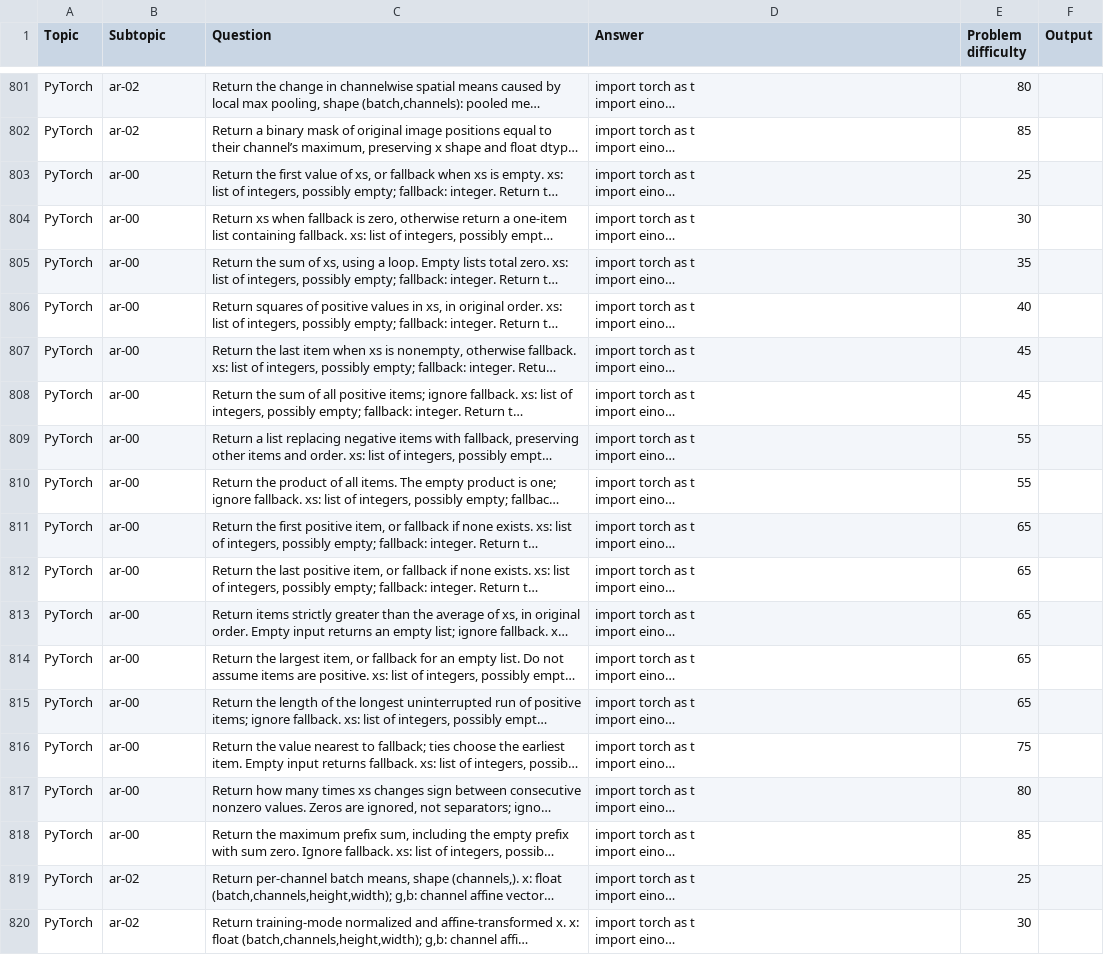
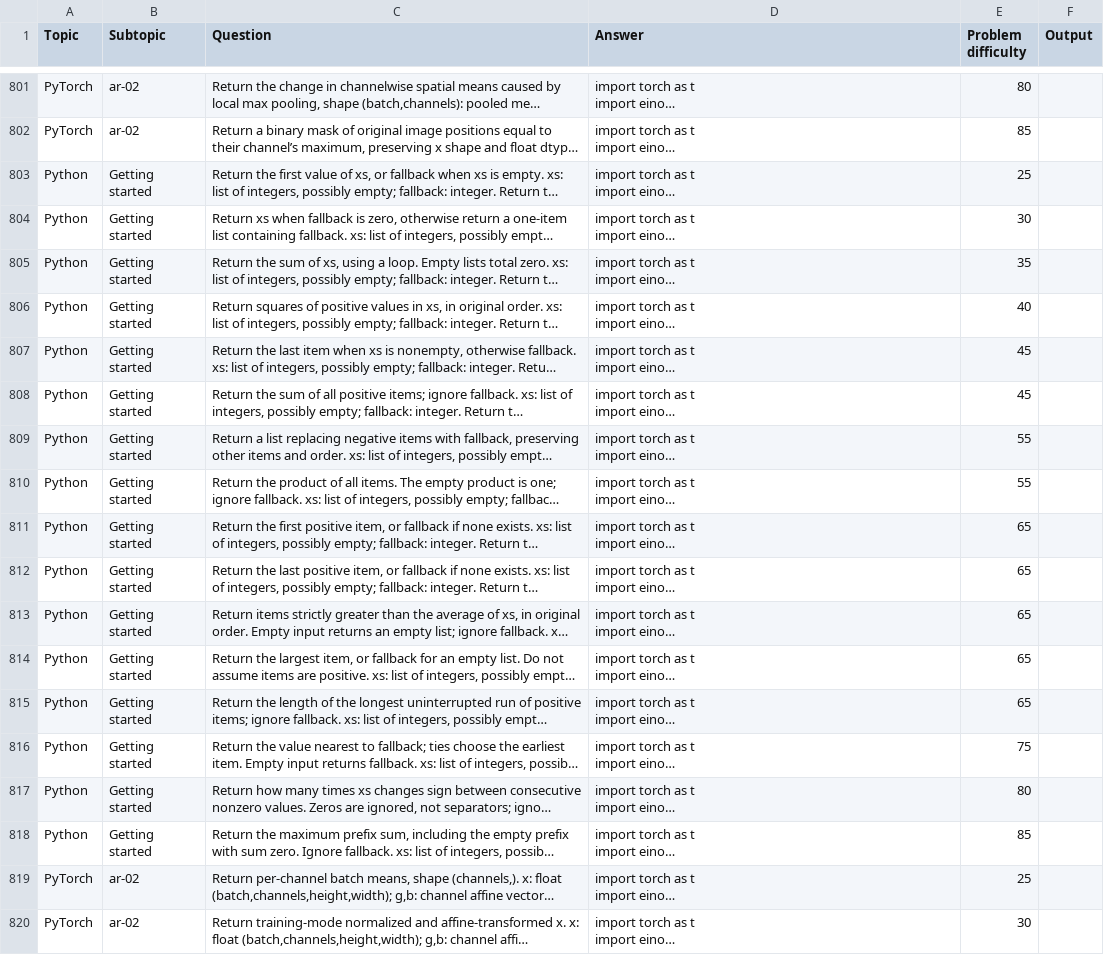
Before and after one commit to AkiraTheSquid/Delta-Drills, a CSV file: This-Directory-Only/csv files of problems/curated_additions.csv, drawn as a sheet; only a part is shown, gaps mark what is left out; long unchanged cells end in …; the diff names each change by its address in the sheet, - before the commit and + after, or states it on an @@ line.

```diff
--- a/This-Directory-Only/csv files of problems/curated_additions.csv
+++ b/This-Directory-Only/csv files of problems/curated_additions.csv
-A803:A818 (Topic): PyTorch
+A803:A818 (Topic): Python
-B803:B818 (Subtopic): ar-00
+B803:B818 (Subtopic): Getting started
```
Also changed, not shown: 15 other files.
